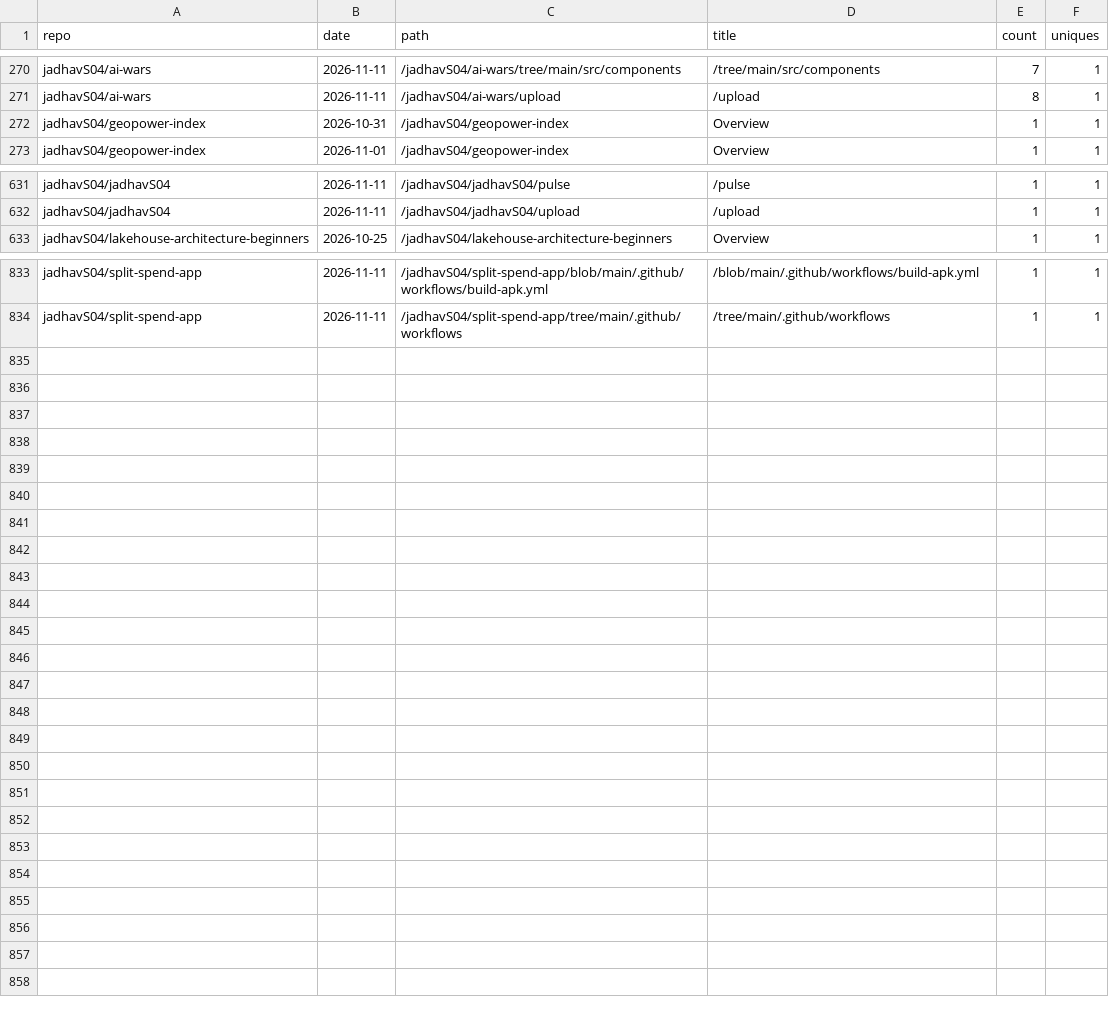
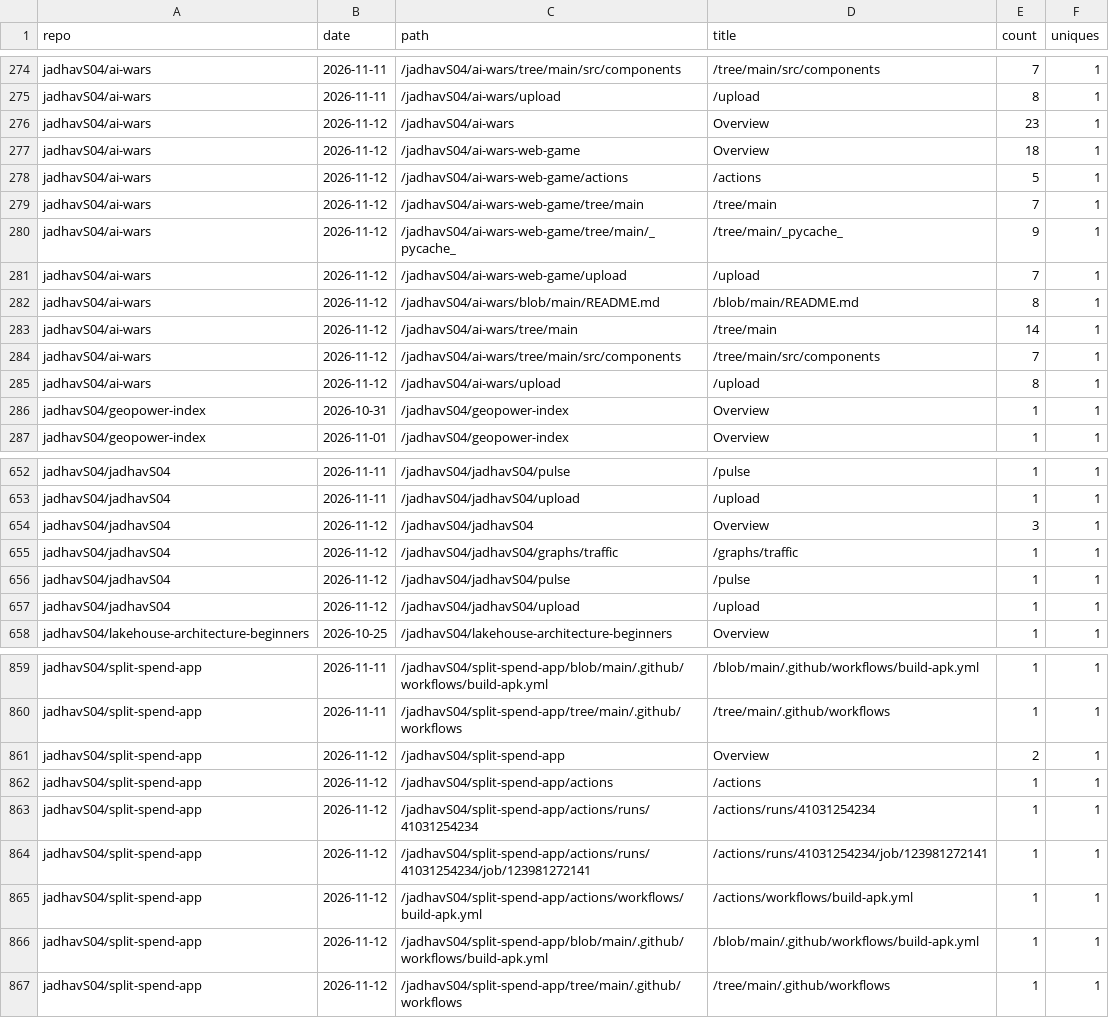
Before and after one commit to jadhavS04/github-traffic-analytics, a CSV file: data/paths.csv, drawn as a sheet; only a part is shown, gaps mark what is left out; the diff covers the shown part only; the diff names each change by its address in the sheet, - before the commit and + after, or states it on an @@ line.

```diff
--- a/data/paths.csv
+++ b/data/paths.csv
+row 276: jadhavS04/ai-wars | 2026-11-12 | /jadhavS04/ai-wars | Overview | 23 | 1
+row 277: jadhavS04/ai-wars | 2026-11-12 | /jadhavS04/ai-wars-web-game | Overview | 18 | 1
+row 278: jadhavS04/ai-wars | 2026-11-12 | /jadhavS04/ai-wars-web-game/actions | /actions | 5 | 1
+row 279: jadhavS04/ai-wars | 2026-11-12 | /jadhavS04/ai-wars-web-game/tree/main | /tree/main | 7 | 1
+row 280: jadhavS04/ai-wars | 2026-11-12 | /jadhavS04/ai-wars-web-game/tree/main/_pycache_ | /tree/main/_pycache_ | 9 | 1
+row 281: jadhavS04/ai-wars | 2026-11-12 | /jadhavS04/ai-wars-web-game/upload | /upload | 7 | 1
+row 282: jadhavS04/ai-wars | 2026-11-12 | /jadhavS04/ai-wars/blob/main/README.md | /blob/main/README.md | 8 | 1
+row 283: jadhavS04/ai-wars | 2026-11-12 | /jadhavS04/ai-wars/tree/main | /tree/main | 14 | 1
+row 284: jadhavS04/ai-wars | 2026-11-12 | /jadhavS04/ai-wars/tree/main/src/components | /tree/main/src/components | 7 | 1
+row 285: jadhavS04/ai-wars | 2026-11-12 | /jadhavS04/ai-wars/upload | /upload | 8 | 1
+row 654: jadhavS04/jadhavS04 | 2026-11-12 | /jadhavS04/jadhavS04 | Overview | 3 | 1
+row 655: jadhavS04/jadhavS04 | 2026-11-12 | /jadhavS04/jadhavS04/graphs/traffic | /graphs/traffic | 1 | 1
+row 656: jadhavS04/jadhavS04 | 2026-11-12 | /jadhavS04/jadhavS04/pulse | /pulse | 1 | 1
+row 657: jadhavS04/jadhavS04 | 2026-11-12 | /jadhavS04/jadhavS04/upload | /upload | 1 | 1
+row 861: jadhavS04/split-spend-app | 2026-11-12 | /jadhavS04/split-spend-app | Overview | 2 | 1
+row 862: jadhavS04/split-spend-app | 2026-11-12 | /jadhavS04/split-spend-app/actions | /actions | 1 | 1
+row 863: jadhavS04/split-spend-app | 2026-11-12 | /jadhavS04/split-spend-app/actions/runs/41031254234 | /actions/runs/41031254234 | 1 | 1
+row 864: jadhavS04/split-spend-app | 2026-11-12 | /jadhavS04/split-spend-app/actions/runs/41031254234/job/123981272141 | /actions/runs/41031254234/job/123981272141 | 1 | 1
+row 865: jadhavS04/split-spend-app | 2026-11-12 | /jadhavS04/split-spend-app/actions/workflows/build-apk.yml | /actions/workflows/build-apk.yml | 1 | 1
+row 866: jadhavS04/split-spend-app | 2026-11-12 | /jadhavS04/split-spend-app/blob/main/.github/workflows/build-apk.yml | /blob/main/.github/workflows/build-apk.yml | 1 | 1
+row 867: jadhavS04/split-spend-app | 2026-11-12 | /jadhavS04/split-spend-app/tree/main/.github/workflows | /tree/main/.github/workflows | 1 | 1
```
Also changed, not shown: 12 added rows elsewhere in this file, data/clones.csv, data/languages.csv, 7 other files.
